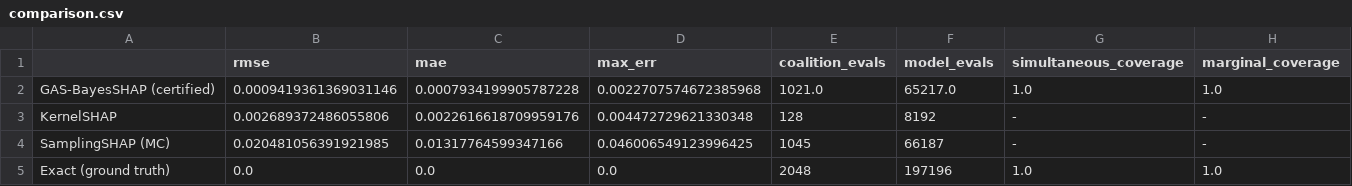
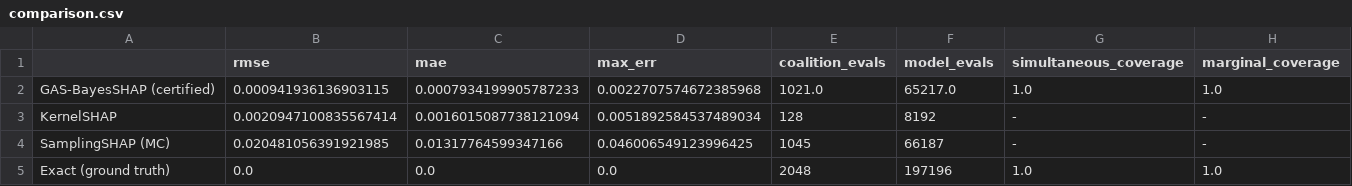
Before and after one commit to mouadlouhichi/GAS-BayesSHAP, a CSV file: main_results/comparison.csv, drawn as a sheet.

```diff
--- a/main_results/comparison.csv
+++ b/main_results/comparison.csv
@@ -1,4 +1,4 @@
 ,rmse,mae,max_err,coalition_evals,model_evals,simultaneous_coverage,marginal_coverage
-GAS-BayesSHAP (certified),0.0009419361369031146,0.0007934199905787228,0.0022707574672385968,1021.0,65217.0,1.0,1.0
-KernelSHAP,0.002689372486055806,0.0022616618709959176,0.004472729621330348,128,8192,-,-
+GAS-BayesSHAP (certified),0.000941936136903115,0.0007934199905787233,0.0022707574672385968,1021.0,65217.0,1.0,1.0
+KernelSHAP,0.0020947100835567414,0.0016015087738121094,0.0051892584537489034,128,8192,-,-
 SamplingSHAP (MC),0.020481056391921985,0.01317764599347166,0.046006549123996425,1045,66187,-,-
```
Also changed, not shown: main_results/group_lag_comparison.csv, 10 other files.
